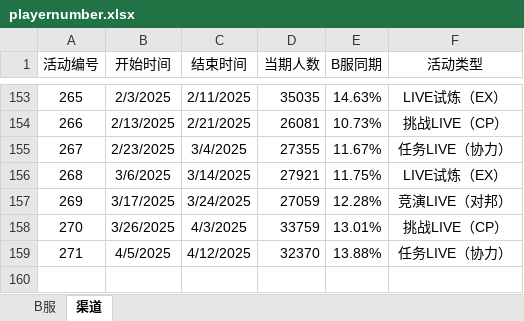
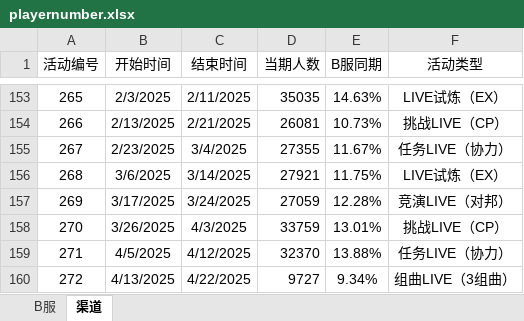
Before and after one commit to Yamamoto-2/tsugu-bangdream-bot, an Excel workbook: backend/config/playernumber.xlsx, sheet 渠道, drawn as a sheet; only a part is shown, gaps mark what is left out; values as stored, in another font and other column widths than the file's, no borders; the diff names each change by its address in the sheet, - before the commit and + after, or states it on an @@ line.

```diff
--- a/backend/config/playernumber.xlsx (sheet 渠道)
+++ b/backend/config/playernumber.xlsx (sheet 渠道)
+row 160: 272 | 4/13/2025 | 4/22/2025 | 9727 | 9.34% | 组曲LIVE（3组曲）
```
Also changed, not shown: sheet B服.
